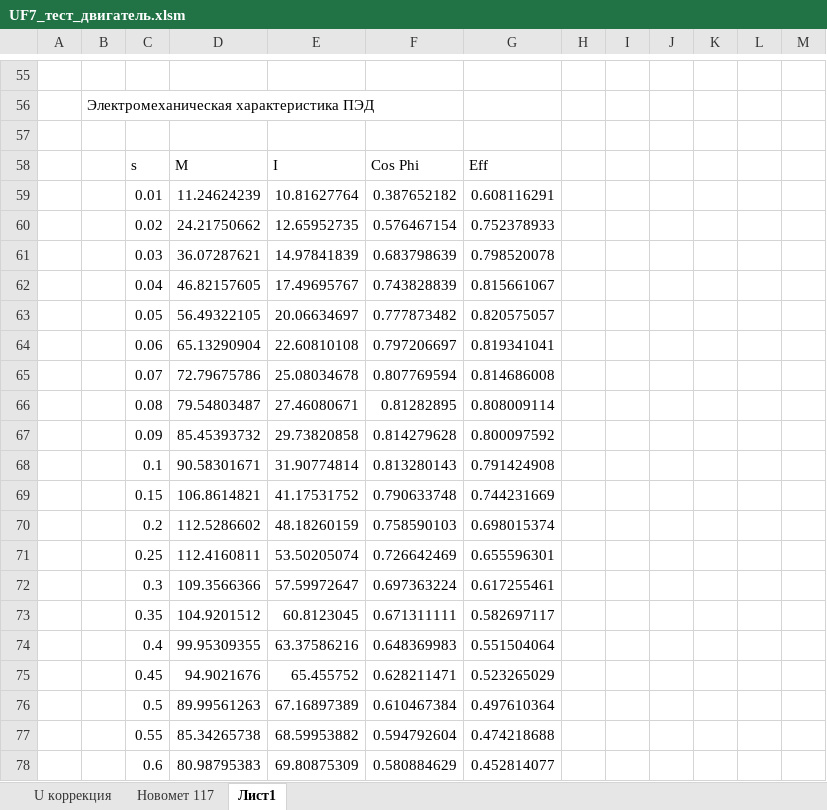
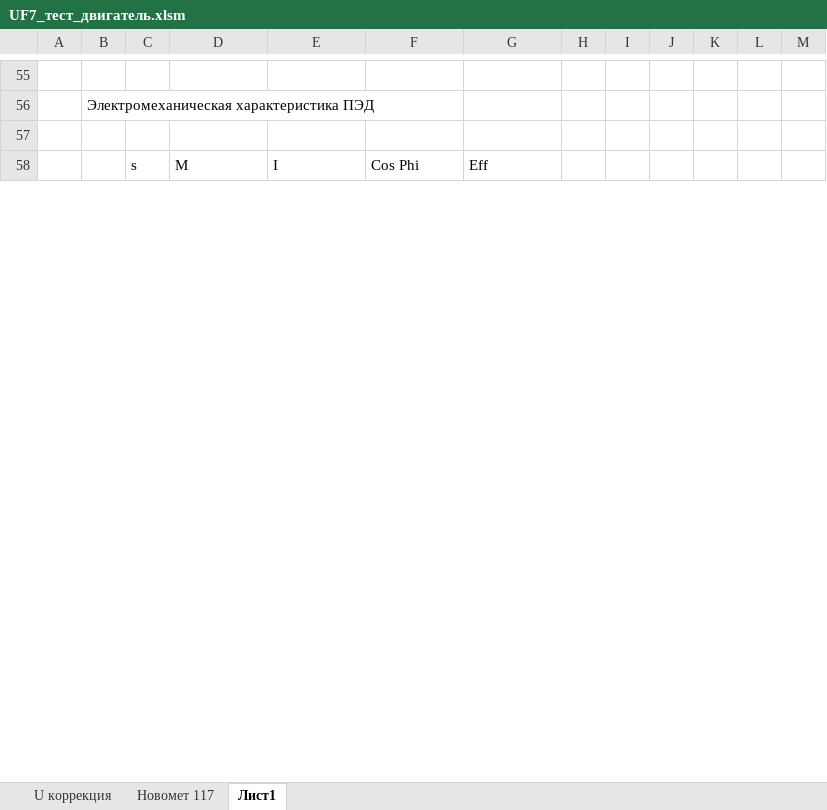
Before and after one commit to unifloc/unifloc_vba, an Excel workbook: UF7_тест_двигатель.xlsm, sheet Лист1, drawn as a sheet; only a part is shown, gaps mark what is left out; values as stored, in another font and other column widths than the file's, no borders; charts and pictures not drawn; removed rows and columns are numbered as before the commit, all else as after; the diff covers the shown part only; the diff names each change by its address in the sheet, - before the commit and + after, or states it on an @@ line.

```diff
--- a/UF7_тест_двигатель.xlsm (sheet Лист1)
+++ b/UF7_тест_двигатель.xlsm (sheet Лист1)
-row 59:  |  | 0.01 | 11.24624239 | 10.81627764 | 0.387652182 | 0.608116291
-row 60:  |  | 0.02 | 24.21750662 | 12.65952735 | 0.576467154 | 0.752378933
-row 61:  |  | 0.03 | 36.07287621 | 14.97841839 | 0.683798639 | 0.798520078
-row 62:  |  | 0.04 | 46.82157605 | 17.49695767 | 0.743828839 | 0.815661067
-row 63:  |  | 0.05 | 56.49322105 | 20.06634697 | 0.777873482 | 0.820575057
-row 64:  |  | 0.06 | 65.13290904 | 22.60810108 | 0.797206697 | 0.819341041
-row 65:  |  | 0.07 | 72.79675786 | 25.08034678 | 0.807769594 | 0.814686008
-row 66:  |  | 0.08 | 79.54803487 | 27.46080671 | 0.81282895 | 0.808009114
-row 67:  |  | 0.09 | 85.45393732 | 29.73820858 | 0.814279628 | 0.800097592
-row 68:  |  | 0.1 | 90.58301671 | 31.90774814 | 0.813280143 | 0.791424908
-row 69:  |  | 0.15 | 106.8614821 | 41.17531752 | 0.790633748 | 0.744231669
-row 70:  |  | 0.2 | 112.5286602 | 48.18260159 | 0.758590103 | 0.698015374
-row 71:  |  | 0.25 | 112.4160811 | 53.50205074 | 0.726642469 | 0.655596301
-row 72:  |  | 0.3 | 109.3566366 | 57.59972647 | 0.697363224 | 0.617255461
-row 73:  |  | 0.35 | 104.9201512 | 60.8123045 | 0.671311111 | 0.582697117
-row 74:  |  | 0.4 | 99.95309355 | 63.37586216 | 0.648369983 | 0.551504064
-row 75:  |  | 0.45 | 94.9021676 | 65.455752 | 0.628211471 | 0.523265029
-row 76:  |  | 0.5 | 89.99561263 | 67.16897389 | 0.610467384 | 0.497610364
-row 77:  |  | 0.55 | 85.34265738 | 68.59953882 | 0.594792604 | 0.474218688
-row 78:  |  | 0.6 | 80.98795383 | 69.80875309 | 0.580884629 | 0.452814077
```
Also changed, not shown: 59 added rows, 39 removed rows and 10 edited cells elsewhere in this sheet, charts or pictures, UF7_калькулятор_фонтан.xlsm, 19 other files.
